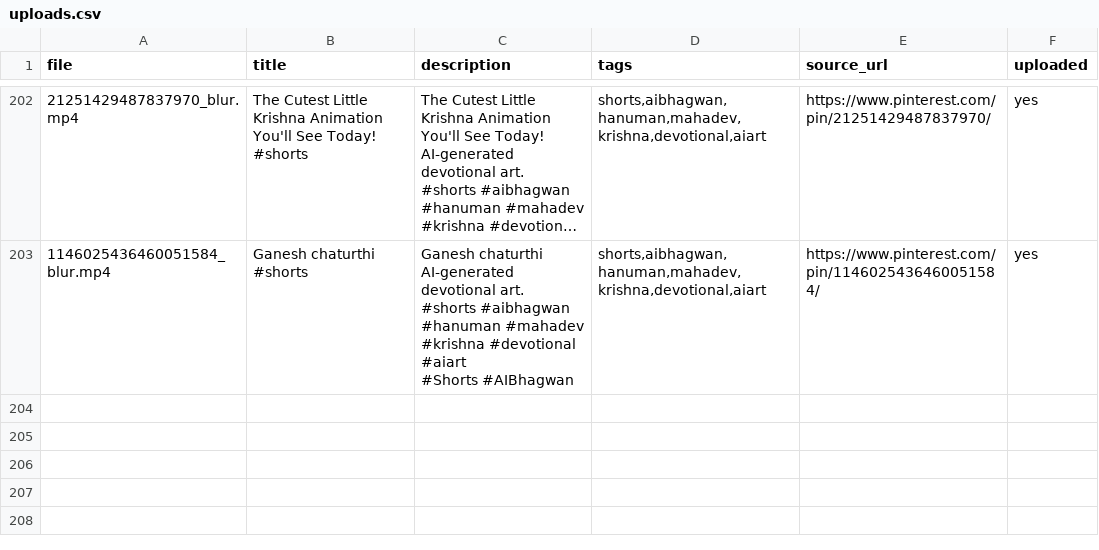
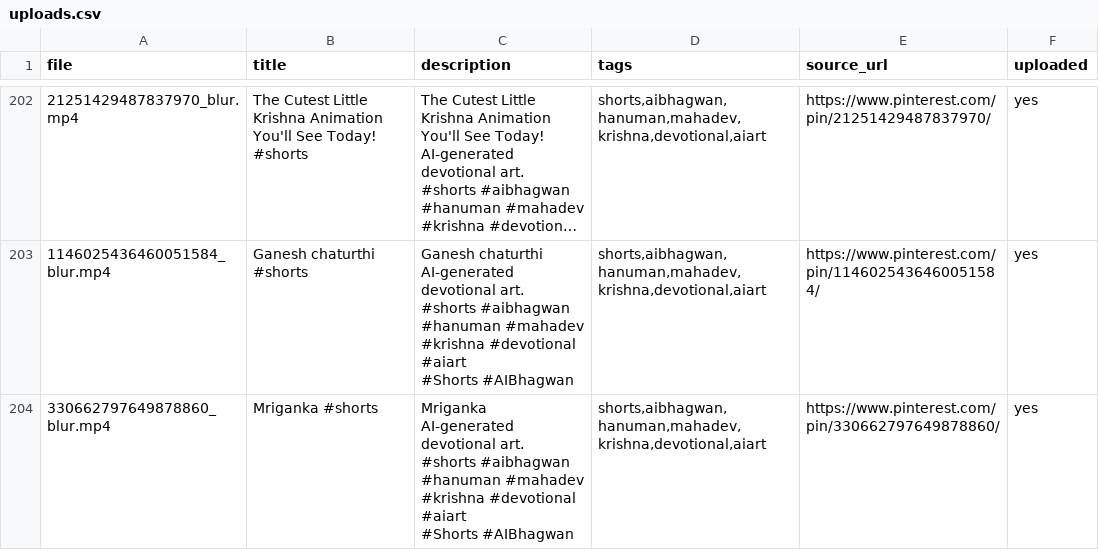
Before and after one commit to chetanJSPro/peace-reels-automation, a CSV file: pin2shorts/uploads.csv, drawn as a sheet; only a part is shown, gaps mark what is left out; long unchanged cells end in ….

```diff
--- a/pin2shorts/uploads.csv
+++ b/pin2shorts/uploads.csv
@@ -1415 +1415,8 @@ AI-generated devotional art.
 #Shorts #AIBhagwan","shorts,aibhagwan,hanuman,mahadev,krishna,devotional,aiart",https://www.pinterest.com/pin/1146025436460051584/,yes
+330662797649878860_blur.mp4,Mriganka #shorts,"Mriganka
+
+AI-generated devotional art.
+
+#shorts #aibhagwan #hanuman #mahadev #krishna #devotional #aiart
+
+#Shorts #AIBhagwan","shorts,aibhagwan,hanuman,mahadev,krishna,devotional,aiart",https://www.pinterest.com/pin/330662797649878860/,yes
```
Also changed, not shown: pin2shorts/manifest.csv, 2 other files.
